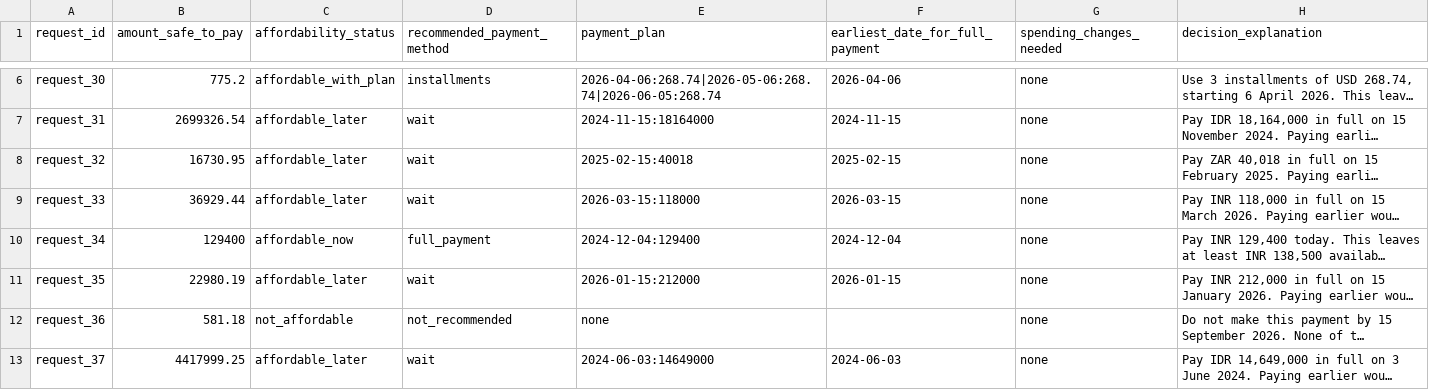
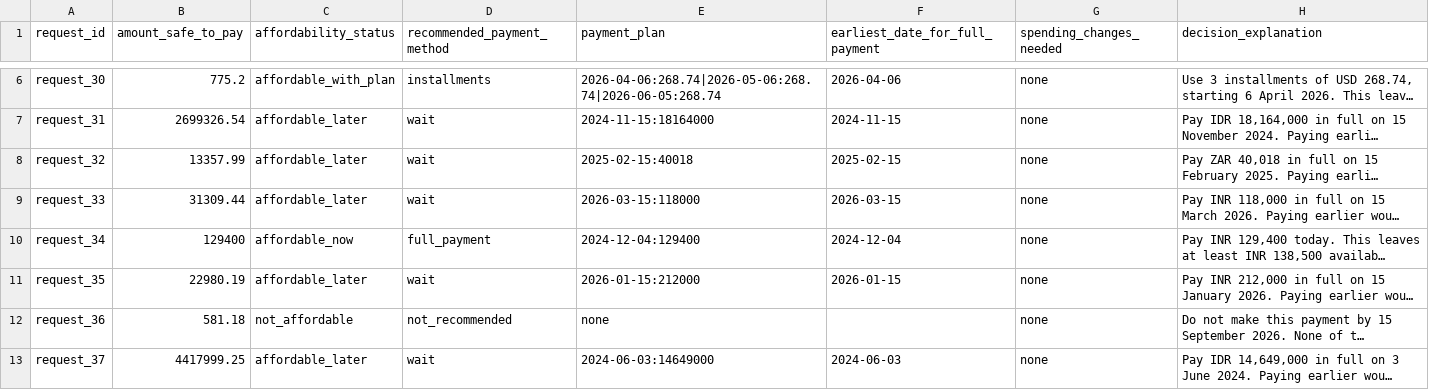
Before and after one commit to kumarsainit/AI-powered-financial-agent-, a CSV file: output.csv, drawn as a sheet; only a part is shown, gaps mark what is left out; long unchanged cells end in …; the diff covers the shown part only; the diff names each change by its address in the sheet, - before the commit and + after, or states it on an @@ line.

```diff
--- a/output.csv
+++ b/output.csv
-B8 (amount_safe_to_pay): 16730.95
+B8 (amount_safe_to_pay): 13357.99
-B9 (amount_safe_to_pay): 36929.44
+B9 (amount_safe_to_pay): 31309.44
```
Also changed, not shown: 77 edited cells elsewhere in this file, 15 other files.
